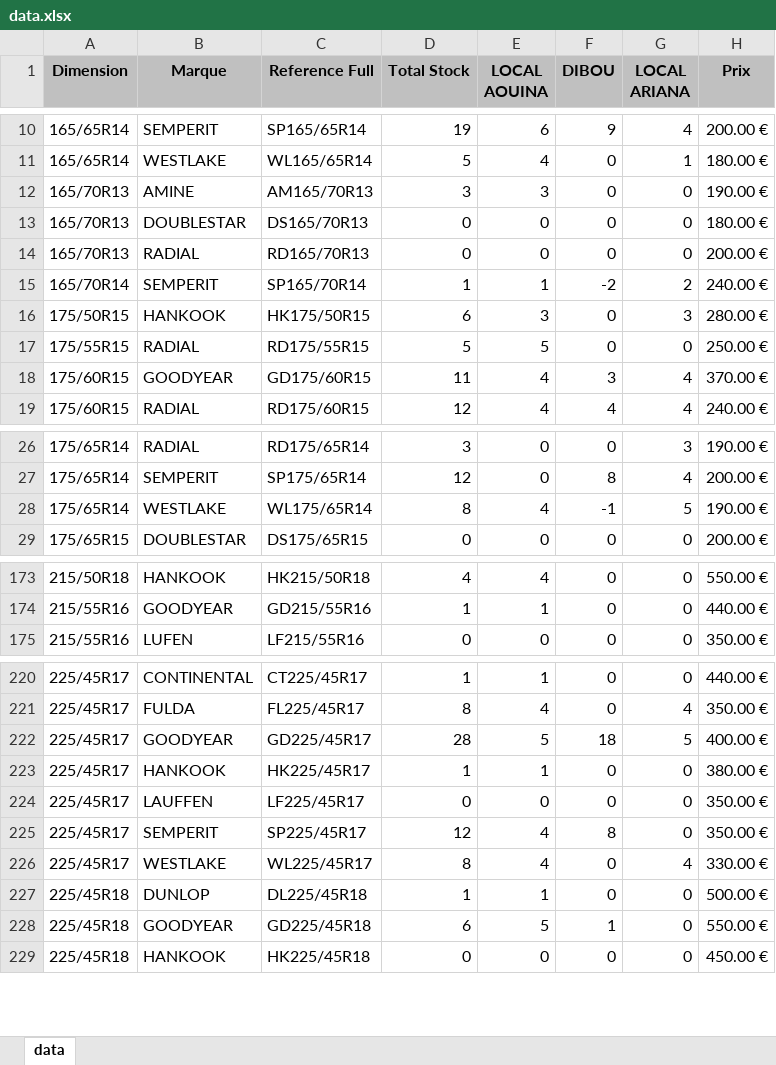
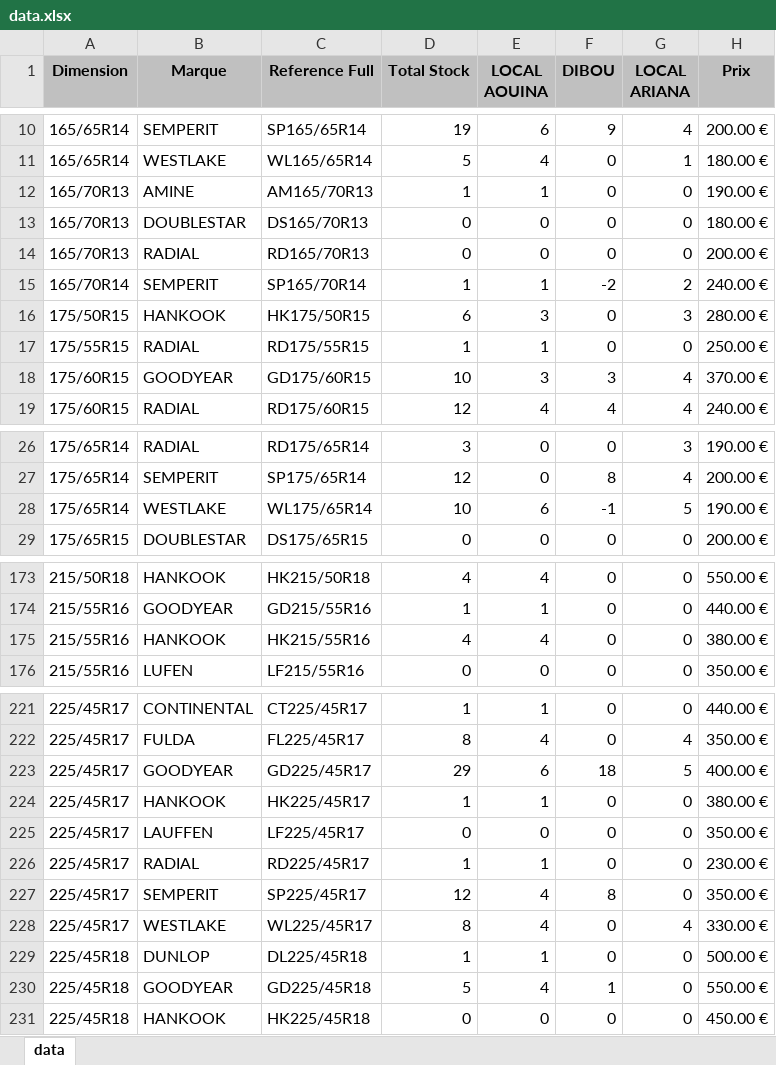
Before and after one commit to jesser-01/speed-pneu, an Excel workbook: public/data.xlsx, sheet data, drawn as a sheet; only a part is shown, gaps mark what is left out; values as stored, in another font and other column widths than the file's, no borders; addresses are those after the commit; the diff covers the shown part only; the diff names each change by its address in the sheet, - before the commit and + after, or states it on an @@ line.

```diff
--- a/public/data.xlsx (sheet data)
+++ b/public/data.xlsx (sheet data)
-D12 (Total Stock): 3
+D12 (Total Stock): 1
-E12 (LOCAL AOUINA): 3
+E12 (LOCAL AOUINA): 1
-D17 (Total Stock): 5
+D17 (Total Stock): 1
-E17 (LOCAL AOUINA): 5
+E17 (LOCAL AOUINA): 1
-D18 (Total Stock): 11
+D18 (Total Stock): 10
-E18 (LOCAL AOUINA): 4
+E18 (LOCAL AOUINA): 3
-D28 (Total Stock): 8
+D28 (Total Stock): 10
-E28 (LOCAL AOUINA): 4
+E28 (LOCAL AOUINA): 6
+row 175: 215/55R16 | HANKOOK | HK215/55R16 | 4 | 4 | 0 | 0 | 380.00 €
-D223 (Total Stock): 28
+D223 (Total Stock): 29
-E223 (LOCAL AOUINA): 5
+E223 (LOCAL AOUINA): 6
+row 226: 225/45R17 | RADIAL | RD225/45R17 | 1 | 1 | 0 | 0 | 230.00 €
-D230 (Total Stock): 6
+D230 (Total Stock): 5
-E230 (LOCAL AOUINA): 5
+E230 (LOCAL AOUINA): 4
```
Also changed, not shown: 34 edited cells elsewhere in this sheet, 1 other file.
